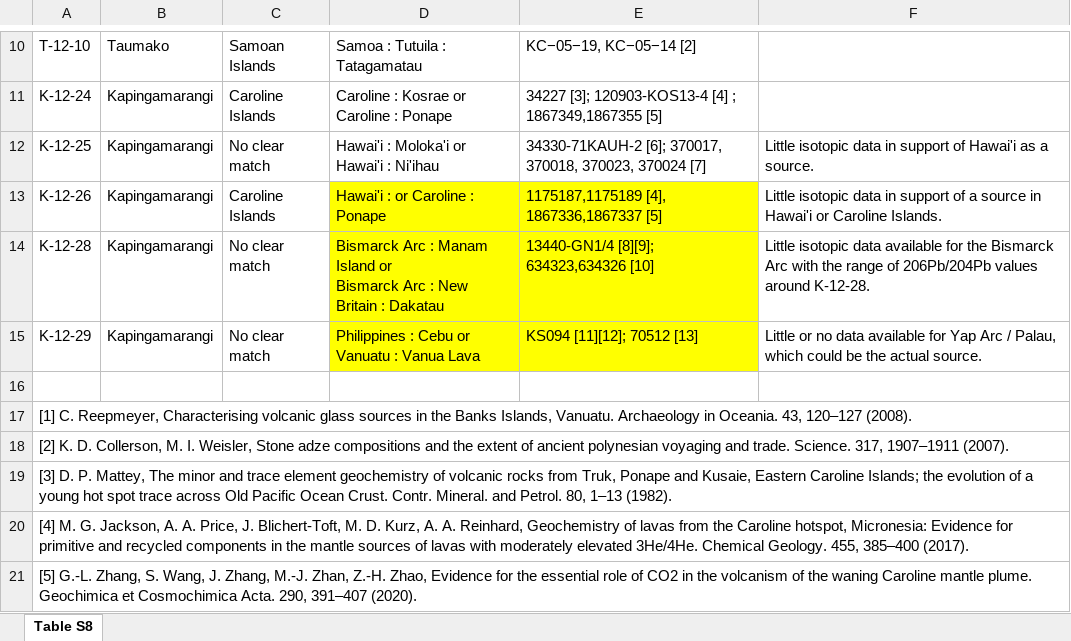
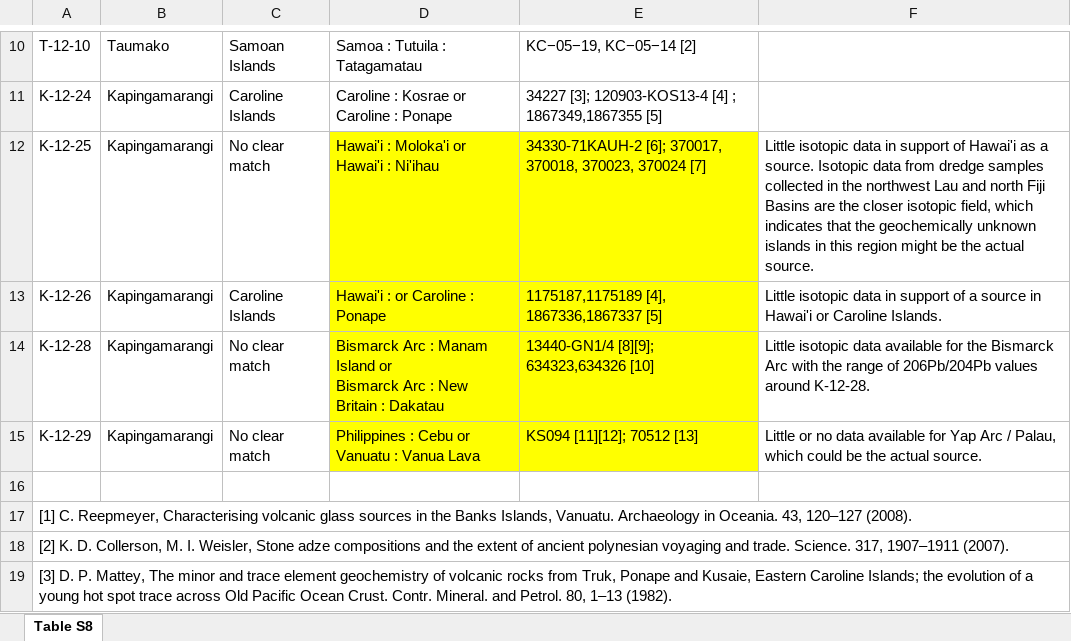
Before and after one commit to tupuni/polynesianoutliersvoyaging, an Excel workbook: analysis/supplementary-materials/Table_S9.xlsx, sheet Table S8, drawn as a sheet; only a part is shown, gaps mark what is left out; the shorter side is filled out with more unchanged rows; values as stored, in another font and other column widths than the file's, no borders; the diff names each change by its address in the sheet, - before the commit and + after, or states it on an @@ line.

```diff
--- a/analysis/supplementary-materials/Table_S9.xlsx (sheet Table S8)
+++ b/analysis/supplementary-materials/Table_S9.xlsx (sheet Table S8)
-D12:E12 fill: none
+D12:E12 fill: #FFFF00
-F12: …a source.
+F12: …a source. Isotopic data from dredge samples collected in the northwest Lau and north Fiji Basins are the closer isotopic field, which indicates that the geochemically unknown islands in this region might be the actual source.
```
Also changed, not shown: 36 other files.
